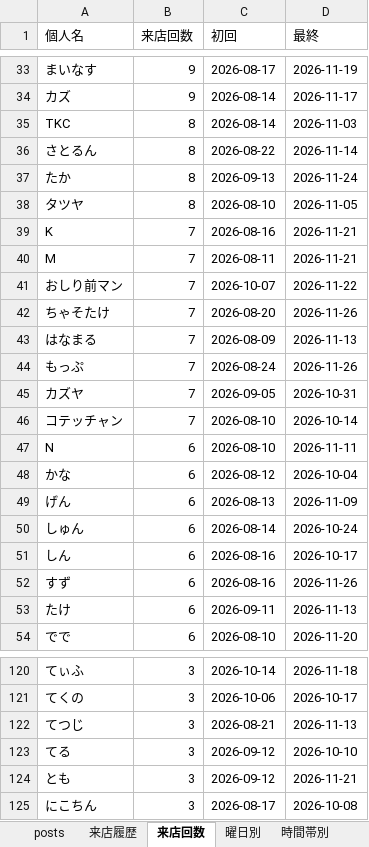
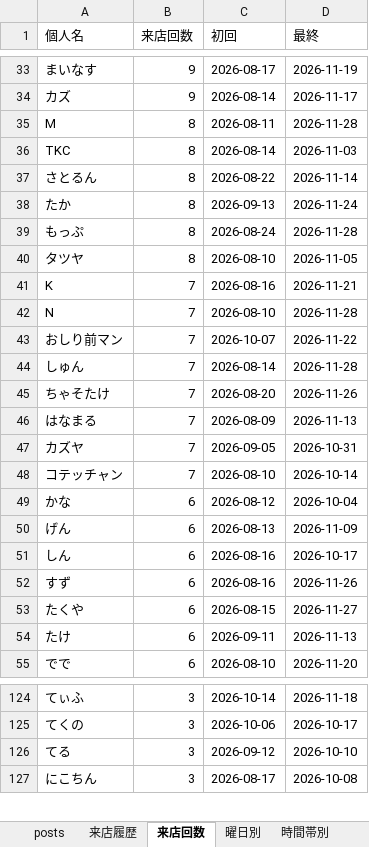
Before and after one commit to satoshiroid/bambitch-bbs-archiver, an Excel workbook: bbs_log.xlsx, sheet 来店回数, drawn as a sheet; only a part is shown, gaps mark what is left out; values as stored, in another font and other column widths than the file's, no borders; removed rows and columns are numbered as before the commit, all else as after; the diff covers the shown part only; the diff names each change by its address in the sheet, - before the commit and + after, or states it on an @@ line.

```diff
--- a/bbs_log.xlsx (sheet 来店回数)
+++ b/bbs_log.xlsx (sheet 来店回数)
+row 35: M | 8 | 2026-08-11 | 2026-11-28
+row 39: もっぷ | 8 | 2026-08-24 | 2026-11-28
-A42 (個人名): M
+A42 (個人名): N
-C42 (初回): 2026-08-11
+C42 (初回): 2026-08-10
-D42 (最終): 2026-11-21
+D42 (最終): 2026-11-28
+row 44: しゅん | 7 | 2026-08-14 | 2026-11-28
-row 44: もっぷ | 7 | 2026-08-24 | 2026-11-26
-row 47: N | 6 | 2026-08-10 | 2026-11-11
-row 50: しゅん | 6 | 2026-08-14 | 2026-10-24
+row 53: たくや | 6 | 2026-08-15 | 2026-11-27
-row 122: てつじ | 3 | 2026-08-21 | 2026-11-13
-row 124: とも | 3 | 2026-09-12 | 2026-11-21
```
Also changed, not shown: 19 added rows, 10 removed rows and 15 edited cells elsewhere in this sheet, sheet 来店履歴, sheet posts, sheet 同伴ネットワーク, sheet 時間帯別, sheet 曜日別, sheet 月次推移, 1 other file.
